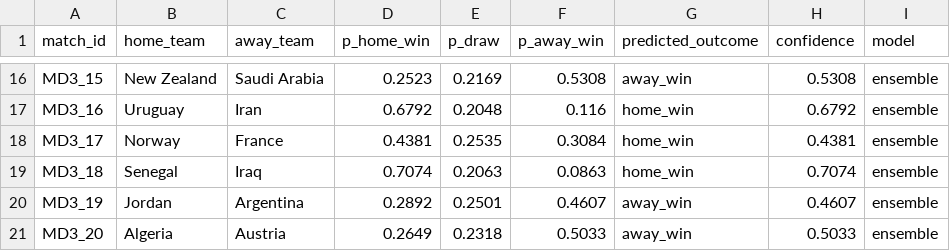
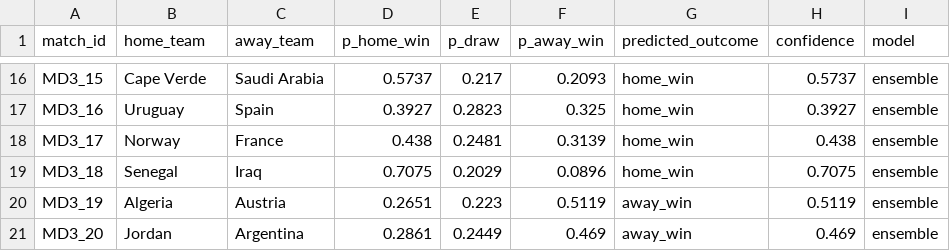
Before and after one commit to x1n0x/WC-2026-Prediction, a CSV file: predictions/matchday3_predictions.csv, drawn as a sheet; only a part is shown, gaps mark what is left out; the diff covers the shown part only; the diff names each change by its address in the sheet, - before the commit and + after, or states it on an @@ line.

```diff
--- a/predictions/matchday3_predictions.csv
+++ b/predictions/matchday3_predictions.csv
-B16 (home_team): New Zealand
+B16 (home_team): Cape Verde
-D16 (p_home_win): 0.2523
+D16 (p_home_win): 0.5737
-E16 (p_draw): 0.2169
+E16 (p_draw): 0.217
-F16 (p_away_win): 0.5308
+F16 (p_away_win): 0.2093
-G16 (predicted_outcome): away_win
+G16 (predicted_outcome): home_win
-H16 (confidence): 0.5308
+H16 (confidence): 0.5737
-C17 (away_team): Iran
+C17 (away_team): Spain
-D17 (p_home_win): 0.6792
+D17 (p_home_win): 0.3927
-E17 (p_draw): 0.2048
+E17 (p_draw): 0.2823
-F17 (p_away_win): 0.116
+F17 (p_away_win): 0.325
-H17 (confidence): 0.6792
+H17 (confidence): 0.3927
-D18 (p_home_win): 0.4381
+D18 (p_home_win): 0.438
-E18 (p_draw): 0.2535
+E18 (p_draw): 0.2481
-F18 (p_away_win): 0.3084
+F18 (p_away_win): 0.3139
-H18 (confidence): 0.4381
+H18 (confidence): 0.438
-D19 (p_home_win): 0.7074
+D19 (p_home_win): 0.7075
-E19 (p_draw): 0.2063
+E19 (p_draw): 0.2029
-F19 (p_away_win): 0.0863
+F19 (p_away_win): 0.0896
-H19 (confidence): 0.7074
+H19 (confidence): 0.7075
-B20 (home_team): Jordan
+B20 (home_team): Algeria
-C20 (away_team): Argentina
+C20 (away_team): Austria
-D20 (p_home_win): 0.2892
+D20 (p_home_win): 0.2651
-E20 (p_draw): 0.2501
+E20 (p_draw): 0.223
-F20 (p_away_win): 0.4607
+F20 (p_away_win): 0.5119
-H20 (confidence): 0.4607
+H20 (confidence): 0.5119
-B21 (home_team): Algeria
+B21 (home_team): Jordan
-C21 (away_team): Austria
+C21 (away_team): Argentina
-D21 (p_home_win): 0.2649
+D21 (p_home_win): 0.2861
-E21 (p_draw): 0.2318
+E21 (p_draw): 0.2449
-F21 (p_away_win): 0.5033
+F21 (p_away_win): 0.469
-H21 (confidence): 0.5033
+H21 (confidence): 0.469
```
Also changed, not shown: 89 edited cells elsewhere in this file, predictions/group_advancement.csv, predictions/matchday2_predictions.csv, 5 other files.
